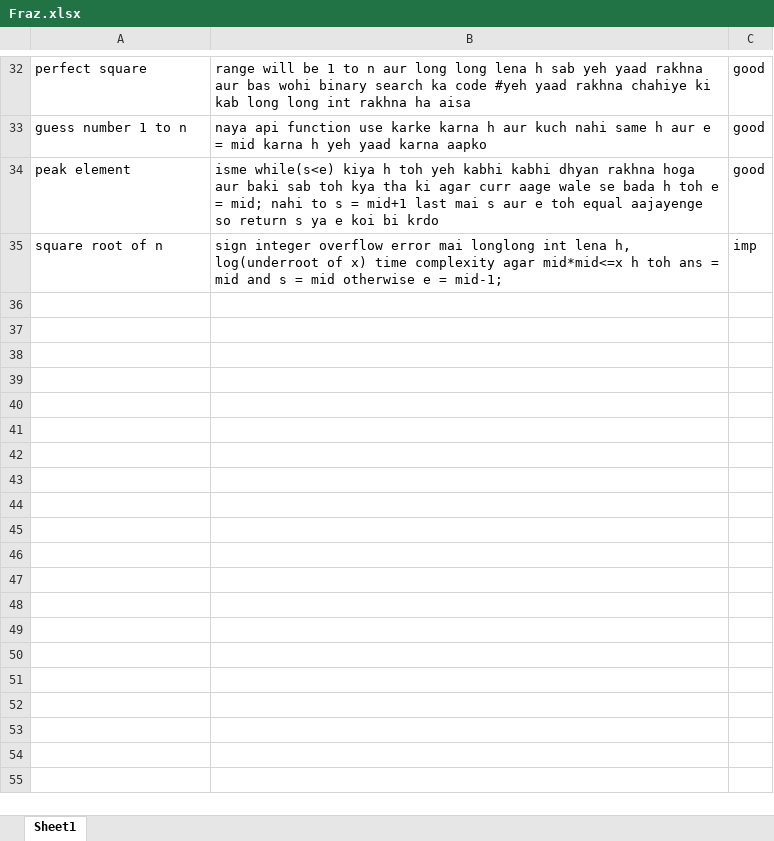
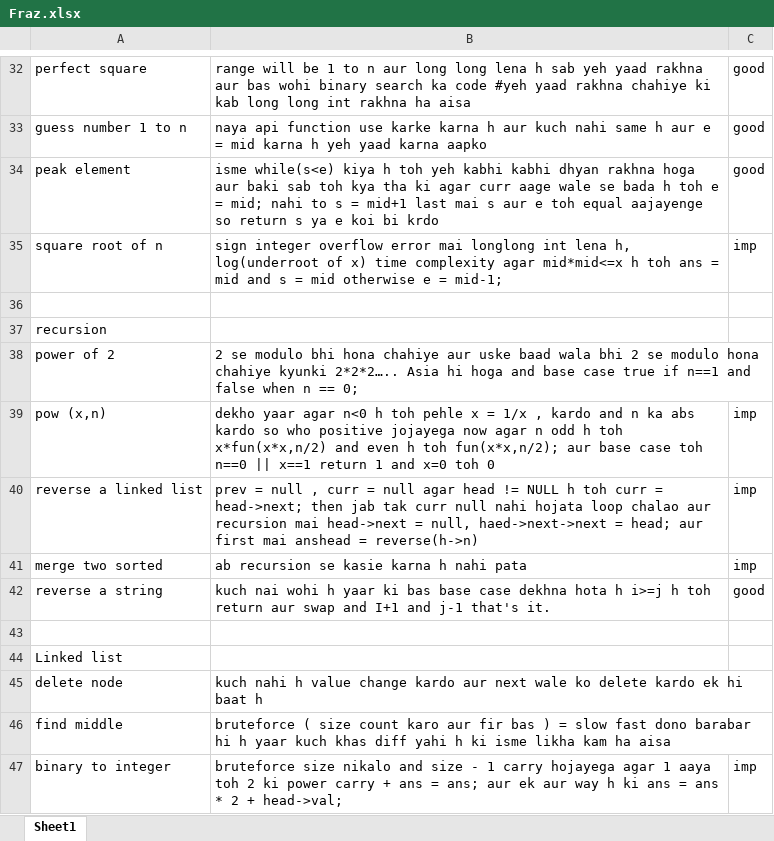
Before and after one commit to chinmay-panchal/FRAZ_DSA_SHEET, an Excel workbook: excel/Fraz.xlsx, sheet Sheet1, drawn as a sheet; only a part is shown, gaps mark what is left out; values as stored, in another font and other column widths than the file's, no borders; the diff names each change by its address in the sheet, - before the commit and + after, or states it on an @@ line.

Commit message:
commiting till linked list 3rd question of binary to int

```diff
--- a/excel/Fraz.xlsx (sheet Sheet1)
+++ b/excel/Fraz.xlsx (sheet Sheet1)
+row 36: (empty)
+row 37: recursion
+row 38: power of 2 | 2 se modulo bhi hona chahiye aur uske baad wala bhi 2 se modulo hona chahiye kyunki 2*2*2….. Asia hi hoga and base case true if n==1 and false when n == 0;
+row 39: pow (x,n) | dekho yaar agar n<0 h toh pehle x = 1/x , kardo and n ka abs kardo so who positive jojayega now agar n odd h toh x*fun(x*x,n/2) and even h toh fun(x*x,n/2); aur base case toh n==0 || x==1 return 1 and x=0 toh 0 | imp
+row 40: reverse a linked list | prev = null , curr = null agar head != NULL h toh curr = head->next; then jab tak curr null nahi hojata loop chalao aur recursion mai head->next = null, haed->next->next = head; aur first mai anshead = reverse(h->n) | imp
+row 41: merge two sorted | ab recursion se kasie karna h nahi pata | imp
+row 42: reverse a string | kuch nai wohi h yaar ki bas base case dekhna hota h i>=j h toh return aur swap and I+1 and j-1 that's it. | good
+row 43: (empty)
+row 44: Linked list
+row 45: delete node | kuch nahi h value change kardo aur next wale ko delete kardo ek hi baat h
+row 46: find middle | bruteforce ( size count karo aur fir bas ) = slow fast dono barabar hi h yaar kuch khas diff yahi h ki isme likha kam ha aisa
+row 47: binary to integer | bruteforce size nikalo and size - 1 carry hojayega agar 1 aaya toh 2 ki power carry + ans = ans; aur ek aur way h ki ans = ans * 2 + head->val; | imp
```
Also changed, not shown: 9 other files.
